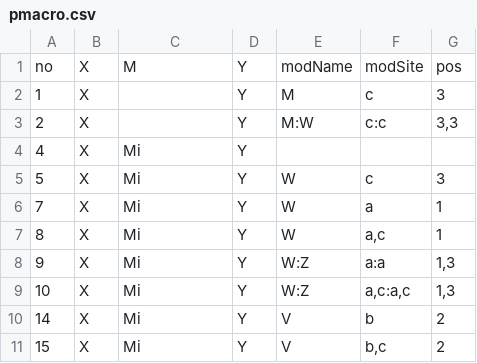
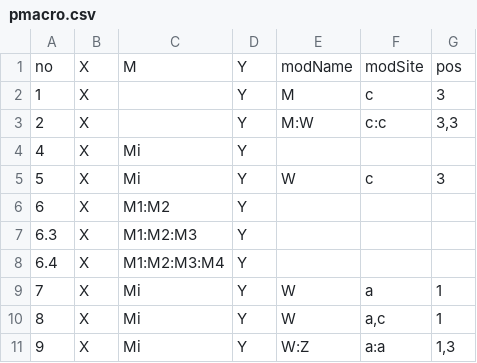
Before and after one commit to cardiomoon/semMediation, a CSV file: R/pmacro.csv, drawn as a sheet; only a part is shown; the shorter side is filled out with more unchanged rows; the diff names each change by its address in the sheet, - before the commit and + after, or states it on an @@ line.

```diff
--- a/R/pmacro.csv
+++ b/R/pmacro.csv
+row 6: 6 | X | M1:M2 | Y
+row 7: 6.3 | X | M1:M2:M3 | Y
+row 8: 6.4 | X | M1:M2:M3:M4 | Y
```
Also changed, not shown: 7 other files.
